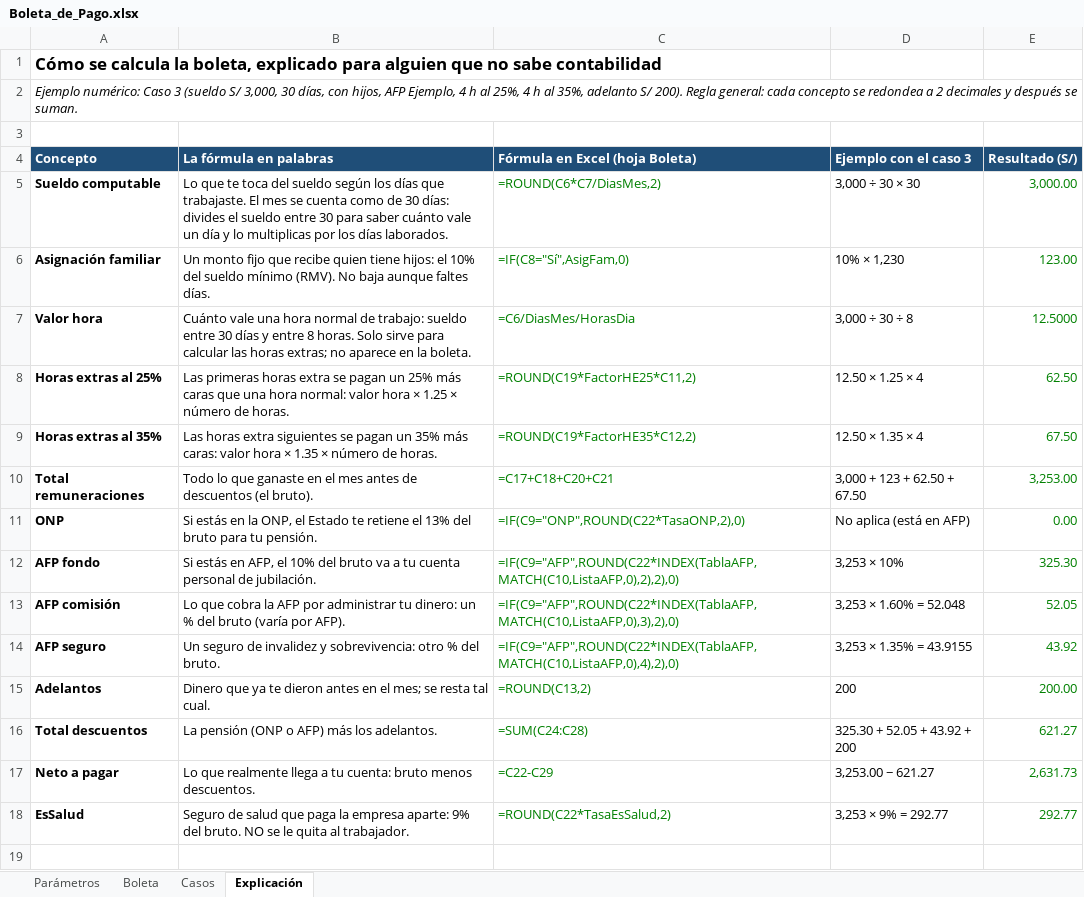
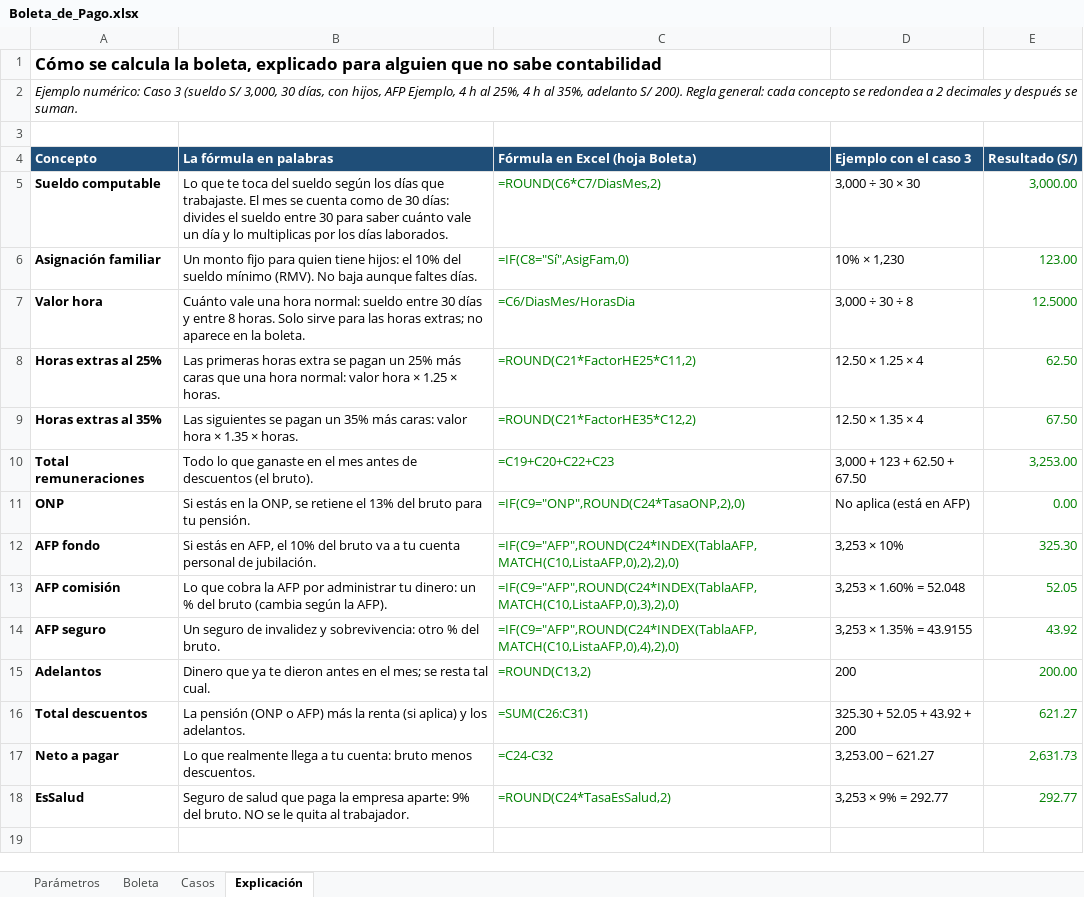
Before and after one commit to pabloislaarone/MOVILESAVANZADOS_ISLA, an Excel workbook: SEMANA10/Boleta_de_Pago.xlsx, sheet Explicación, drawn as a sheet; only a part is shown; values as stored, in another font and other column widths than the file's, no borders; the diff covers the shown part only; the diff names each change by its address in the sheet, - before the commit and + after, or states it on an @@ line.

Commit message:
Semana 10 - excel: renta de 5ta, comparacion y caso reto verificado

```diff
--- a/SEMANA10/Boleta_de_Pago.xlsx (sheet Explicación)
+++ b/SEMANA10/Boleta_de_Pago.xlsx (sheet Explicación)
-B6: …monto fijo que recibe quien tiene…
+B6: …monto fijo para quien tiene…
-B7: …una hora normal de trabajo: sueldo entre 30 días y entre 8 horas. Solo sirve para calcular las horas…
+B7: …una hora normal: sueldo entre 30 días y entre 8 horas. Solo sirve para las horas…
-B8: …1.25 × número de horas.
+B8: …1.25 × horas.
-C8: =ROUND(C19*FactorHE25*C11,2)
+C8: =ROUND(C21*FactorHE25*C11,2)
-B9: Las horas extra siguientes se pagan un 35% más caras: valor hora × 1.35 × número de horas.
+B9: Las siguientes se pagan un 35% más caras: valor hora × 1.35 × horas.
-C9: =ROUND(C19*FactorHE35*C12,2)
+C9: =ROUND(C21*FactorHE35*C12,2)
-C10: =C17+C18+C20+C21
+C10: =C19+C20+C22+C23
-B11: …la ONP, el Estado te retiene el…
+B11: …la ONP, se retiene el…
-C11: =IF(C9="ONP",ROUND(C22*TasaONP,2),0)
+C11: =IF(C9="ONP",ROUND(C24*TasaONP,2),0)
-C12: =IF(C9="AFP",ROUND(C22*INDEX(TablaAFP,MATCH(C10,ListaAFP,0),2),2),0)
+C12: =IF(C9="AFP",ROUND(C24*INDEX(TablaAFP,MATCH(C10,ListaAFP,0),2),2),0)
-B13: …del bruto (varía por AFP).
+B13: …del bruto (cambia según la AFP).
-C13: =IF(C9="AFP",ROUND(C22*INDEX(TablaAFP,MATCH(C10,ListaAFP,0),3),2),0)
+C13: =IF(C9="AFP",ROUND(C24*INDEX(TablaAFP,MATCH(C10,ListaAFP,0),3),2),0)
-C14: =IF(C9="AFP",ROUND(C22*INDEX(TablaAFP,MATCH(C10,ListaAFP,0),4),2),0)
+C14: =IF(C9="AFP",ROUND(C24*INDEX(TablaAFP,MATCH(C10,ListaAFP,0),4),2),0)
-B16: …AFP) más los adelantos.
+B16: …AFP) más la renta (si aplica) y los adelantos.
-C16: =SUM(C24:C28)
+C16: =SUM(C26:C31)
-C17: =C22-C29
+C17: =C24-C32
-C18: =ROUND(C22*TasaEsSalud,2)
+C18: =ROUND(C24*TasaEsSalud,2)
```
Also changed, not shown: 15 added rows, 4 edited cells and cell formats elsewhere in this sheet, sheet Casos, sheet Parámetros, sheet Boleta, formulas that keep their value.
